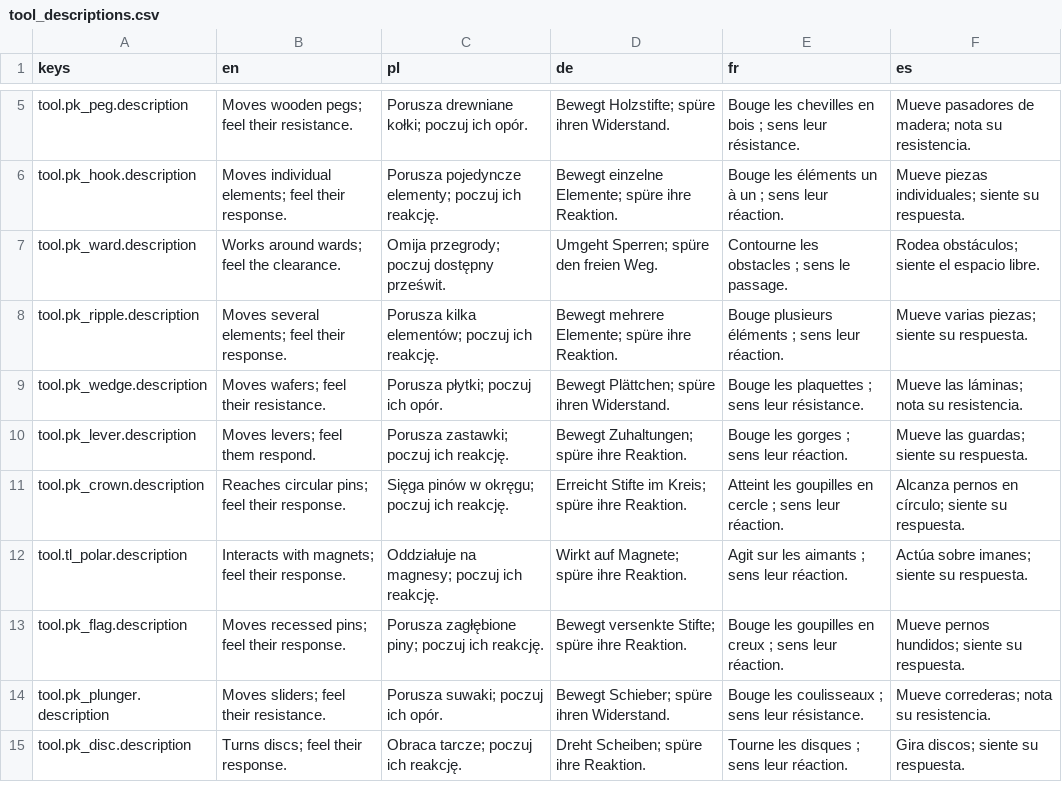
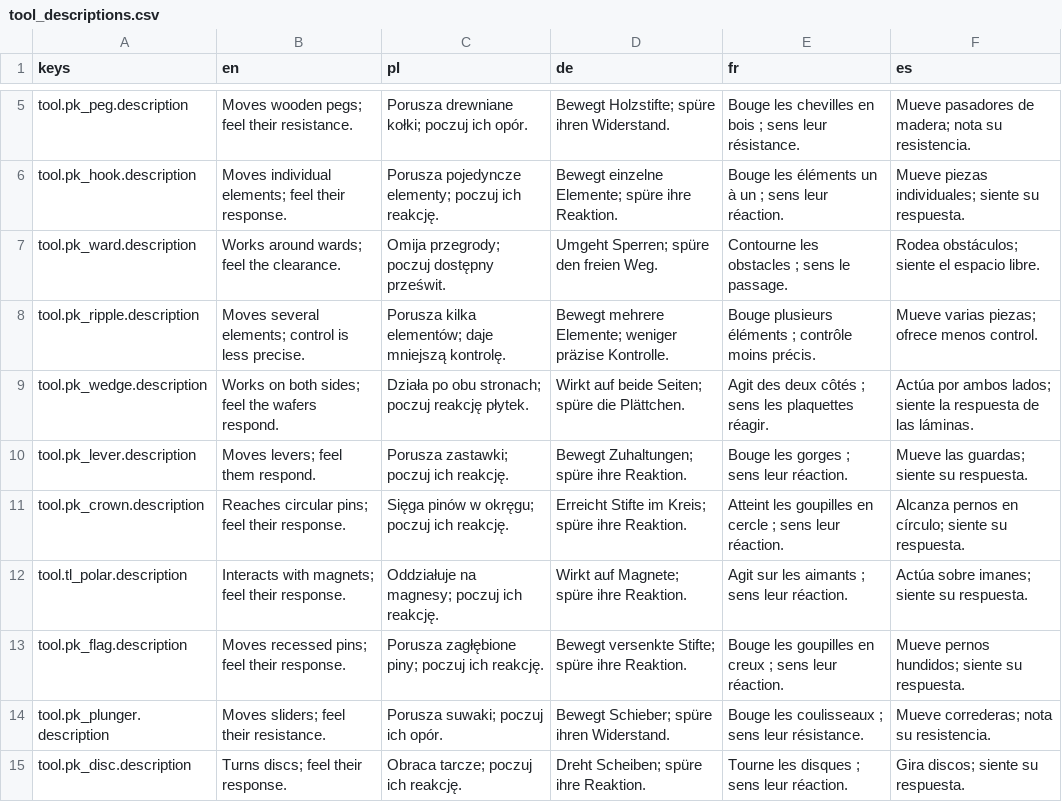
Before and after one commit to woogitsugames/lockwright, a CSV file: contrib/gpt/T57/tool_descriptions.csv, drawn as a sheet; only a part is shown, gaps mark what is left out; the diff covers the shown part only.

```diff
--- a/contrib/gpt/T57/tool_descriptions.csv
+++ b/contrib/gpt/T57/tool_descriptions.csv
@@ -7,4 +7,4 @@ tool.pk_hook.description,Moves individual elements; feel their response.,Porusza
 tool.pk_ward.description,Works around wards; feel the clearance.,Omija przegrody; poczuj dostępny prześwit.,Umgeht Sperren; spüre den freien Weg.,Contourne les obstacles ; sens le passage.,Rodea obstáculos; siente el espacio libre.
-tool.pk_ripple.description,Moves several elements; feel their response.,Porusza kilka elementów; poczuj ich reakcję.,Bewegt mehrere Elemente; spüre ihre Reaktion.,Bouge plusieurs éléments ; sens leur réaction.,Mueve varias piezas; siente su respuesta.
-tool.pk_wedge.description,Moves wafers; feel their resistance.,Porusza płytki; poczuj ich opór.,Bewegt Plättchen; spüre ihren Widerstand.,Bouge les plaquettes ; sens leur résistance.,Mueve las láminas; nota su resistencia.
+tool.pk_ripple.description,Moves several elements; control is less precise.,Porusza kilka elementów; daje mniejszą kontrolę.,Bewegt mehrere Elemente; weniger präzise Kontrolle.,Bouge plusieurs éléments ; contrôle moins précis.,Mueve varias piezas; ofrece menos control.
+tool.pk_wedge.description,Works on both sides; feel the wafers respond.,Działa po obu stronach; poczuj reakcję płytek.,Wirkt auf beide Seiten; spüre die Plättchen.,Agit des deux côtés ; sens les plaquettes réagir.,Actúa por ambos lados; siente la respuesta de las láminas.
 tool.pk_lever.description,Moves levers; feel them respond.,Porusza zastawki; poczuj ich reakcję.,Bewegt Zuhaltungen; spüre ihre Reaktion.,Bouge les gorges ; sens leur réaction.,Mueve las guardas; siente su respuesta.
```
Also changed, not shown: 25 edited cells elsewhere in this file, 1 other file.
